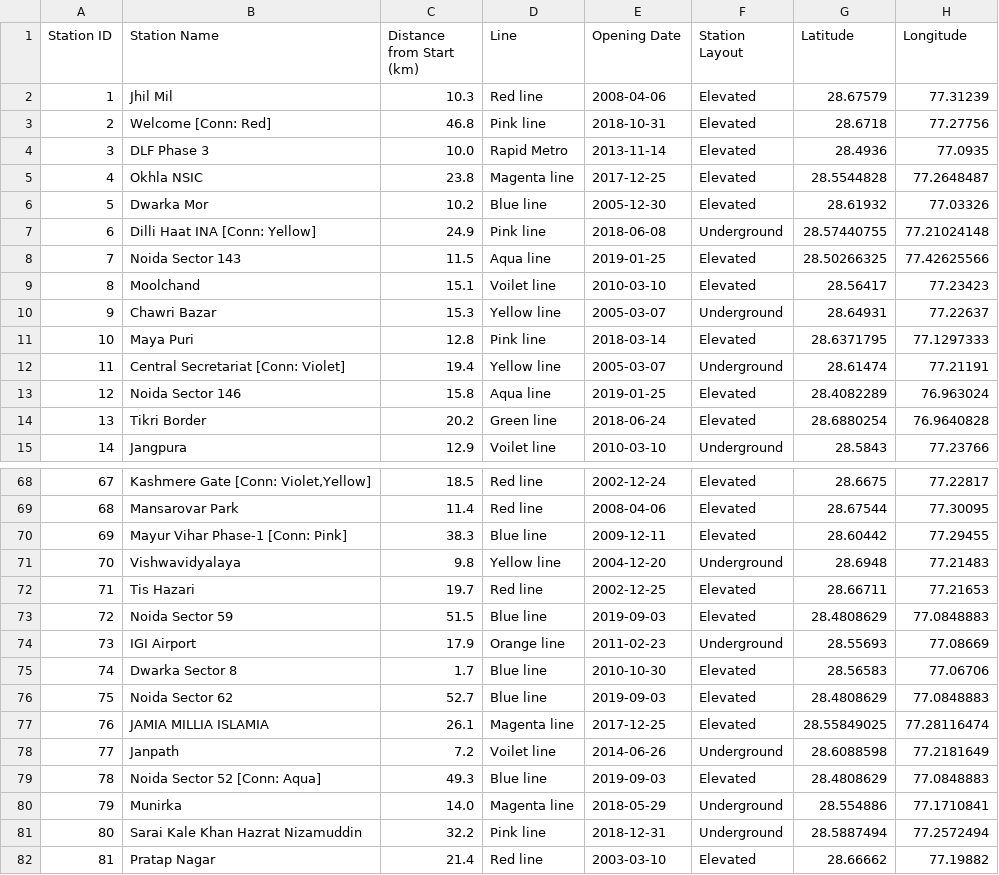
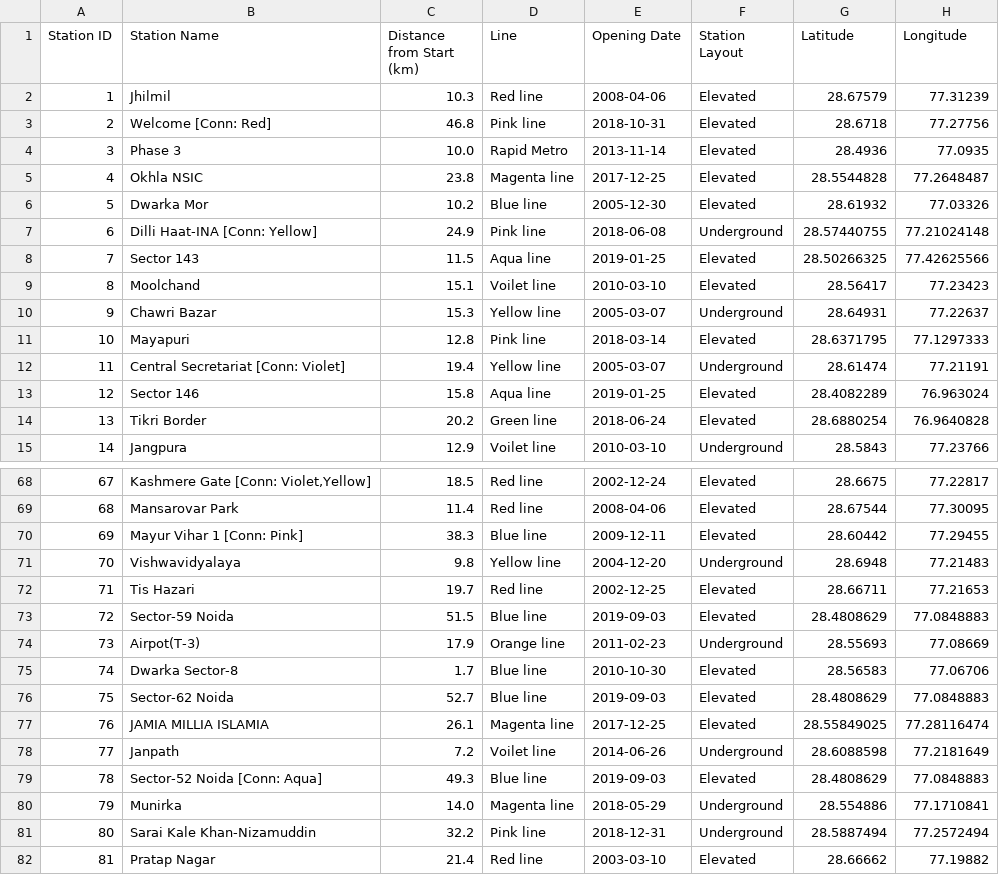
Before and after one commit to Yahska-0818/MetroMidpoint, a CSV file: backend/metro_data.csv, drawn as a sheet; only a part is shown, gaps mark what is left out; the diff covers the shown part only.

```diff
--- a/backend/metro_data.csv
+++ b/backend/metro_data.csv
@@ -1,14 +1,14 @@
 Station ID,Station Name,Distance from Start (km),Line,Opening Date,Station Layout,Latitude,Longitude
-1,Jhil Mil,10.3,Red line,2008-04-06,Elevated,28.67579,77.31239
+1,Jhilmil,10.3,Red line,2008-04-06,Elevated,28.67579,77.31239
 2,Welcome [Conn: Red],46.8,Pink line,2018-10-31,Elevated,28.6718,77.27756
-3,DLF Phase 3,10.0,Rapid Metro,2013-11-14,Elevated,28.4936,77.0935
+3,Phase 3,10.0,Rapid Metro,2013-11-14,Elevated,28.4936,77.0935
 4,Okhla NSIC,23.8,Magenta line,2017-12-25,Elevated,28.5544828,77.2648487
 5,Dwarka Mor,10.2,Blue line,2005-12-30,Elevated,28.61932,77.03326
-6,Dilli Haat INA [Conn: Yellow],24.9,Pink line,2018-06-08,Underground,28.57440755,77.21024148
-7,Noida Sector 143,11.5,Aqua line,2019-01-25,Elevated,28.50266325,77.42625566
+6,Dilli Haat-INA [Conn: Yellow],24.9,Pink line,2018-06-08,Underground,28.57440755,77.21024148
+7,Sector 143,11.5,Aqua line,2019-01-25,Elevated,28.50266325,77.42625566
 8,Moolchand,15.1,Voilet line,2010-03-10,Elevated,28.56417,77.23423
 9,Chawri Bazar,15.3,Yellow line,2005-03-07,Underground,28.64931,77.22637
-10,Maya Puri,12.8,Pink line,2018-03-14,Elevated,28.6371795,77.1297333
+10,Mayapuri,12.8,Pink line,2018-03-14,Elevated,28.6371795,77.1297333
 11,Central Secretariat [Conn: Violet],19.4,Yellow line,2005-03-07,Underground,28.61474,77.21191
-12,Noida Sector 146,15.8,Aqua line,2019-01-25,Elevated,28.4082289,76.963024
+12,Sector 146,15.8,Aqua line,2019-01-25,Elevated,28.4082289,76.963024
 13,Tikri Border,20.2,Green line,2018-06-24,Elevated,28.6880254,76.9640828
@@ -69,14 +69,14 @@ Station ID,Station Name,Distance from Start (km),Line,Opening Date,Station Layou
 68,Mansarovar Park,11.4,Red line,2008-04-06,Elevated,28.67544,77.30095
-69,Mayur Vihar Phase-1 [Conn: Pink],38.3,Blue line,2009-12-11,Elevated,28.60442,77.29455
+69,Mayur Vihar 1 [Conn: Pink],38.3,Blue line,2009-12-11,Elevated,28.60442,77.29455
 70,Vishwavidyalaya,9.8,Yellow line,2004-12-20,Underground,28.6948,77.21483
 71,Tis Hazari,19.7,Red line,2002-12-25,Elevated,28.66711,77.21653
-72,Noida Sector 59,51.5,Blue line,2019-09-03,Elevated,28.4808629,77.0848883
-73,IGI Airport,17.9,Orange line,2011-02-23,Underground,28.55693,77.08669
-74,Dwarka Sector 8,1.7,Blue line,2010-10-30,Elevated,28.56583,77.06706
-75,Noida Sector 62,52.7,Blue line,2019-09-03,Elevated,28.4808629,77.0848883
+72,Sector-59 Noida,51.5,Blue line,2019-09-03,Elevated,28.4808629,77.0848883
+73,Airpot(T-3),17.9,Orange line,2011-02-23,Underground,28.55693,77.08669
+74,Dwarka Sector-8,1.7,Blue line,2010-10-30,Elevated,28.56583,77.06706
+75,Sector-62 Noida,52.7,Blue line,2019-09-03,Elevated,28.4808629,77.0848883
 76,JAMIA MILLIA ISLAMIA,26.1,Magenta line,2017-12-25,Elevated,28.55849025,77.28116474
 77,Janpath,7.2,Voilet line,2014-06-26,Underground,28.6088598,77.2181649
-78,Noida Sector 52 [Conn: Aqua],49.3,Blue line,2019-09-03,Elevated,28.4808629,77.0848883
+78,Sector-52 Noida [Conn: Aqua],49.3,Blue line,2019-09-03,Elevated,28.4808629,77.0848883
 79,Munirka,14.0,Magenta line,2018-05-29,Underground,28.554886,77.1710841
-80,Sarai Kale Khan Hazrat Nizamuddin,32.2,Pink line,2018-12-31,Underground,28.5887494,77.2572494
+80,Sarai Kale Khan-Nizamuddin,32.2,Pink line,2018-12-31,Underground,28.5887494,77.2572494
 81,Pratap Nagar,21.4,Red line,2003-03-10,Elevated,28.66662,77.19882
```
Also changed, not shown: 67 edited cells elsewhere in this file, 11 other files.
